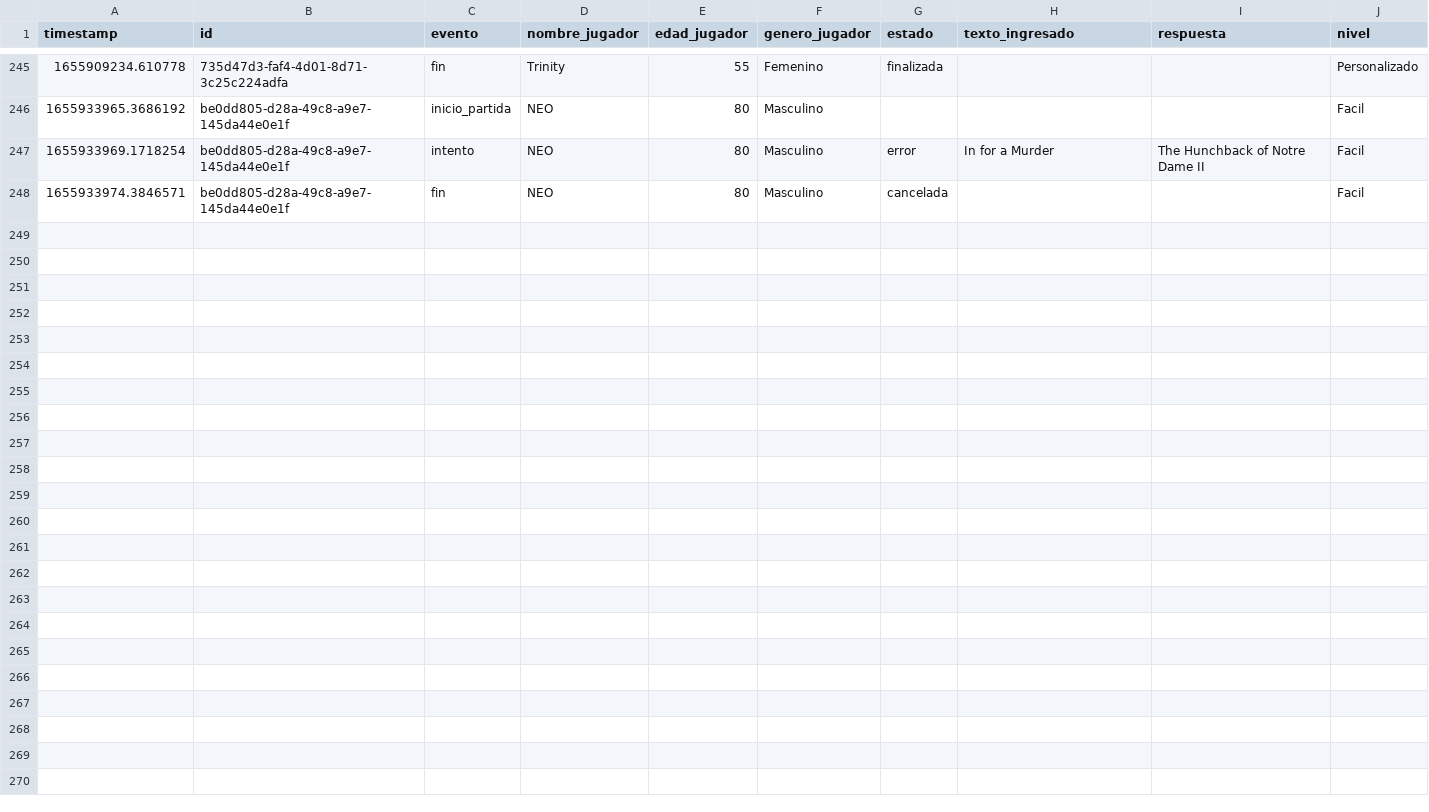
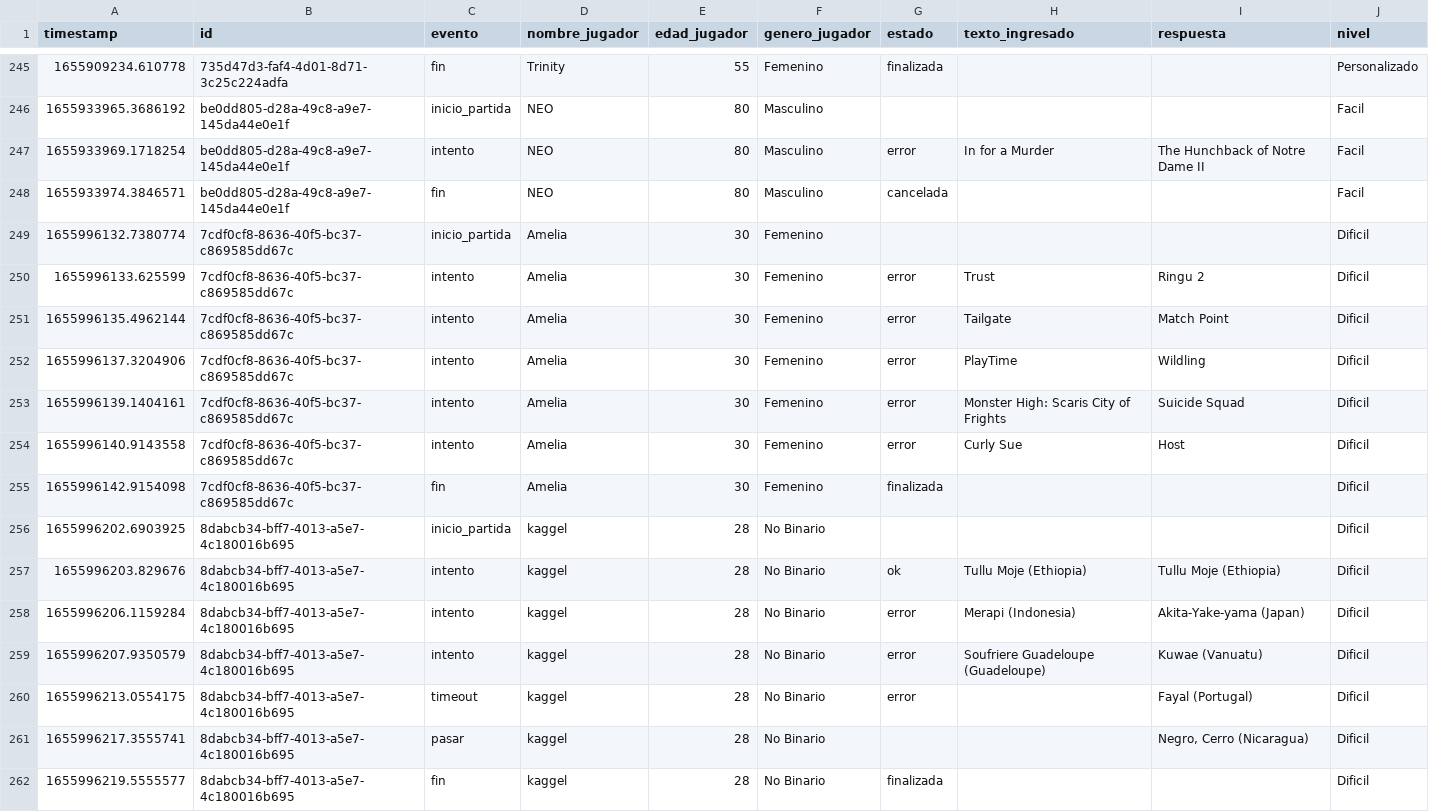
Before and after one commit to lucasAr9/Seminario-de-Python-trabajo-integrador, a CSV file: recursos/registros/datos_de_jugadas.csv, drawn as a sheet; only a part is shown, gaps mark what is left out; the diff names each change by its address in the sheet, - before the commit and + after, or states it on an @@ line.

```diff
--- a/recursos/registros/datos_de_jugadas.csv
+++ b/recursos/registros/datos_de_jugadas.csv
+row 249: 1655996132.7380774 | 7cdf0cf8-8636-40f5-bc37-c869585dd67c | inicio_partida | Amelia | 30 | Femenino |  |  |  | Dificil
+row 250: 1655996133.625599 | 7cdf0cf8-8636-40f5-bc37-c869585dd67c | intento | Amelia | 30 | Femenino | error | Trust | Ringu 2 | Dificil
+row 251: 1655996135.4962144 | 7cdf0cf8-8636-40f5-bc37-c869585dd67c | intento | Amelia | 30 | Femenino | error | Tailgate | Match Point | Dificil
+row 252: 1655996137.3204906 | 7cdf0cf8-8636-40f5-bc37-c869585dd67c | intento | Amelia | 30 | Femenino | error | PlayTime | Wildling | Dificil
+row 253: 1655996139.1404161 | 7cdf0cf8-8636-40f5-bc37-c869585dd67c | intento | Amelia | 30 | Femenino | error | Monster High: Scaris City of Frights | Suicide Squad | Dificil
+row 254: 1655996140.9143558 | 7cdf0cf8-8636-40f5-bc37-c869585dd67c | intento | Amelia | 30 | Femenino | error | Curly Sue | Host | Dificil
+row 255: 1655996142.9154098 | 7cdf0cf8-8636-40f5-bc37-c869585dd67c | fin | Amelia | 30 | Femenino | finalizada |  |  | Dificil
+row 256: 1655996202.6903925 | 8dabcb34-bff7-4013-a5e7-4c180016b695 | inicio_partida | kaggel | 28 | No Binario |  |  |  | Dificil
+row 257: 1655996203.829676 | 8dabcb34-bff7-4013-a5e7-4c180016b695 | intento | kaggel | 28 | No Binario | ok | Tullu Moje (Ethiopia) | Tullu Moje (Ethiopia) | Dificil
+row 258: 1655996206.1159284 | 8dabcb34-bff7-4013-a5e7-4c180016b695 | intento | kaggel | 28 | No Binario | error | Merapi (Indonesia) | Akita-Yake-yama (Japan) | Dificil
+row 259: 1655996207.9350579 | 8dabcb34-bff7-4013-a5e7-4c180016b695 | intento | kaggel | 28 | No Binario | error | Soufriere Guadeloupe (Guadeloupe) | Kuwae (Vanuatu) | Dificil
+row 260: 1655996213.0554175 | 8dabcb34-bff7-4013-a5e7-4c180016b695 | timeout | kaggel | 28 | No Binario | error |  | Fayal (Portugal) | Dificil
+row 261: 1655996217.3555741 | 8dabcb34-bff7-4013-a5e7-4c180016b695 | pasar | kaggel | 28 | No Binario |  |  | Negro, Cerro (Nicaragua) | Dificil
+row 262: 1655996219.5555577 | 8dabcb34-bff7-4013-a5e7-4c180016b695 | fin | kaggel | 28 | No Binario | finalizada |  |  | Dificil
```
Also changed, not shown: recursos/registros/puntajes.csv, 2 other files.
